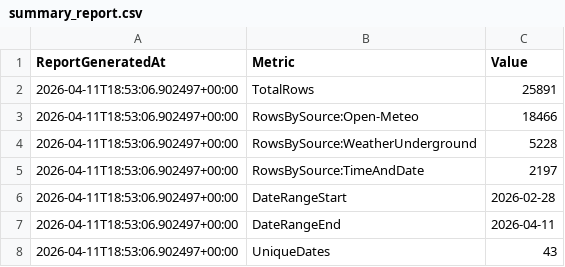
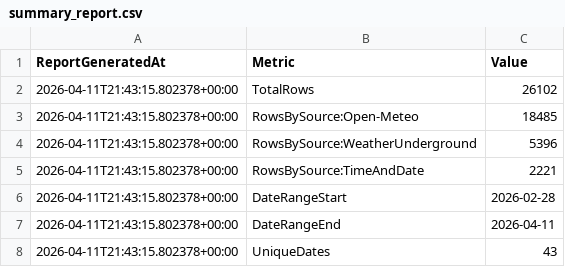
Before and after one commit to AyaHajjaoui/WebScraping-project, a CSV file: data/processed/summary_report.csv, drawn as a sheet.

```diff
--- a/data/processed/summary_report.csv
+++ b/data/processed/summary_report.csv
@@ -1,8 +1,8 @@
 ReportGeneratedAt,Metric,Value
-2026-04-11T18:53:06.902497+00:00,TotalRows,25891
-2026-04-11T18:53:06.902497+00:00,RowsBySource:Open-Meteo,18466
-2026-04-11T18:53:06.902497+00:00,RowsBySource:WeatherUnderground,5228
-2026-04-11T18:53:06.902497+00:00,RowsBySource:TimeAndDate,2197
-2026-04-11T18:53:06.902497+00:00,DateRangeStart,2026-02-28
-2026-04-11T18:53:06.902497+00:00,DateRangeEnd,2026-04-11
-2026-04-11T18:53:06.902497+00:00,UniqueDates,43
+2026-04-11T21:43:15.802378+00:00,TotalRows,26102
+2026-04-11T21:43:15.802378+00:00,RowsBySource:Open-Meteo,18485
+2026-04-11T21:43:15.802378+00:00,RowsBySource:WeatherUnderground,5396
+2026-04-11T21:43:15.802378+00:00,RowsBySource:TimeAndDate,2221
+2026-04-11T21:43:15.802378+00:00,DateRangeStart,2026-02-28
+2026-04-11T21:43:15.802378+00:00,DateRangeEnd,2026-04-11
+2026-04-11T21:43:15.802378+00:00,UniqueDates,43
```
Also changed, not shown: data/raw/timeanddate_raw.csv, 4 other files.
